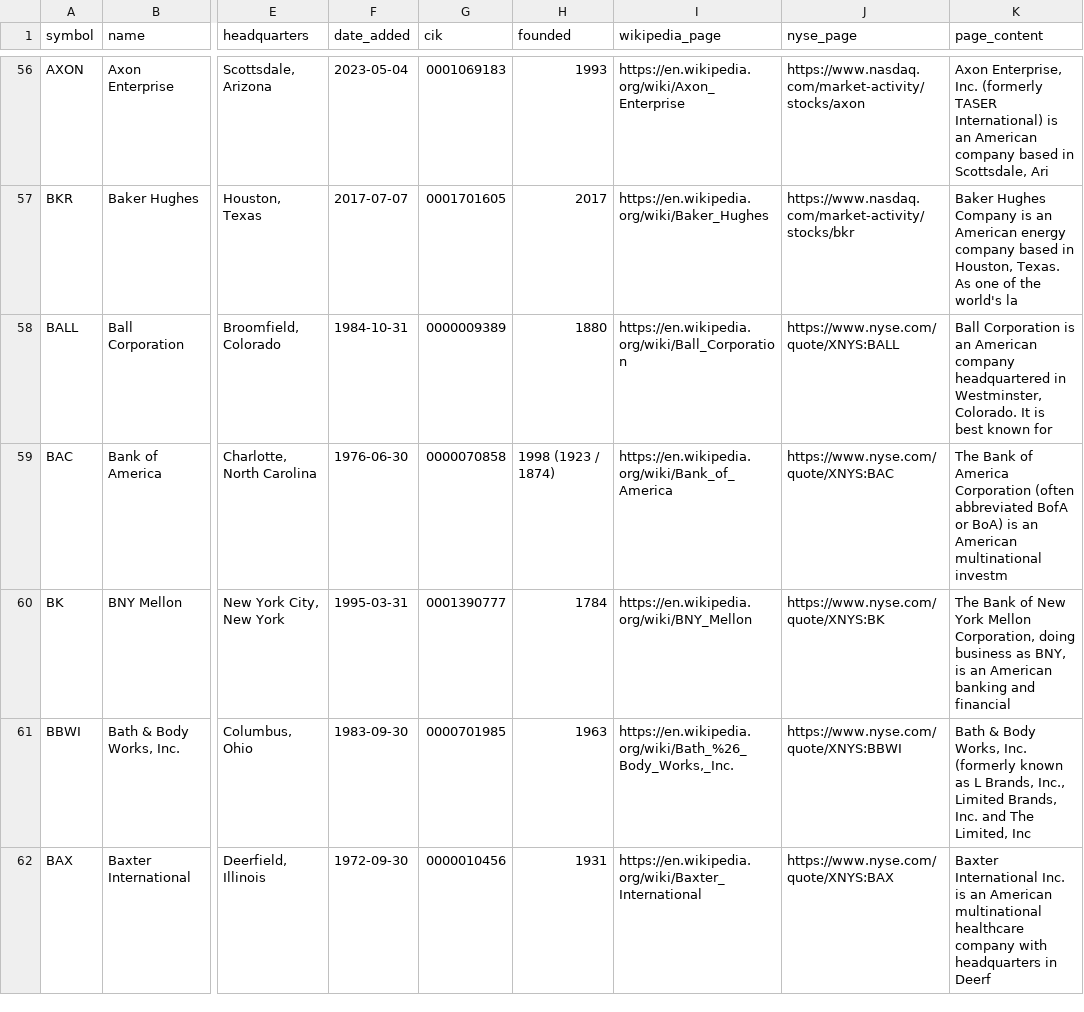
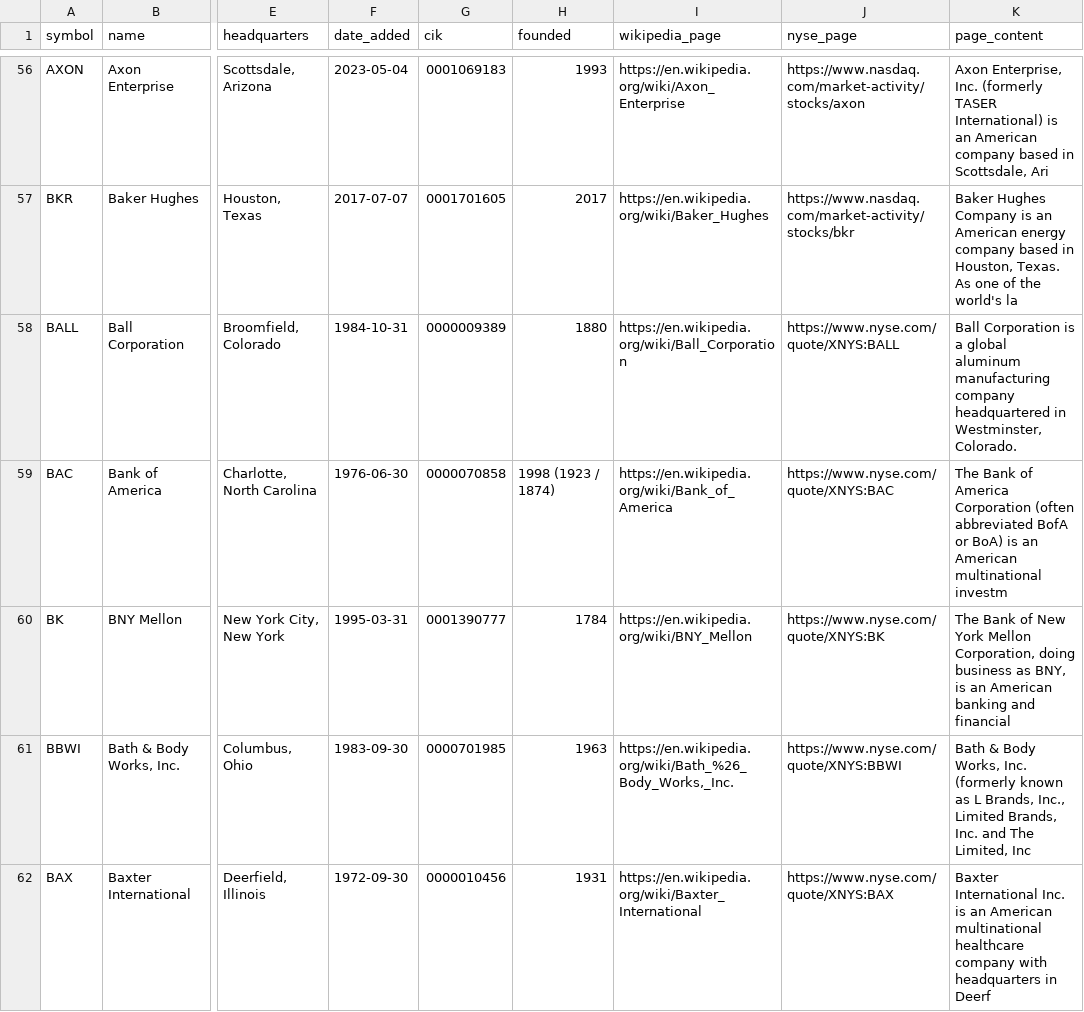
Before and after one commit to priscillaoclark/15.S08-applied-nlp, a CSV file: HW1/companies.csv, drawn as a sheet; only a part is shown, gaps mark what is left out; the diff covers the shown part only; the diff names each change by its address in the sheet, - before the commit and + after, or states it on an @@ line.

```diff
--- a/HW1/companies.csv
+++ b/HW1/companies.csv
-K58 (page_content): …Corporation is an American company headquartered in Westminster, Colorado. It is best known for
+K58 (page_content): …Corporation is a global aluminum manufacturing company headquartered in Westminster, Colorado.
```
Also changed, not shown: 4 edited cells elsewhere in this file, 2 other files.
